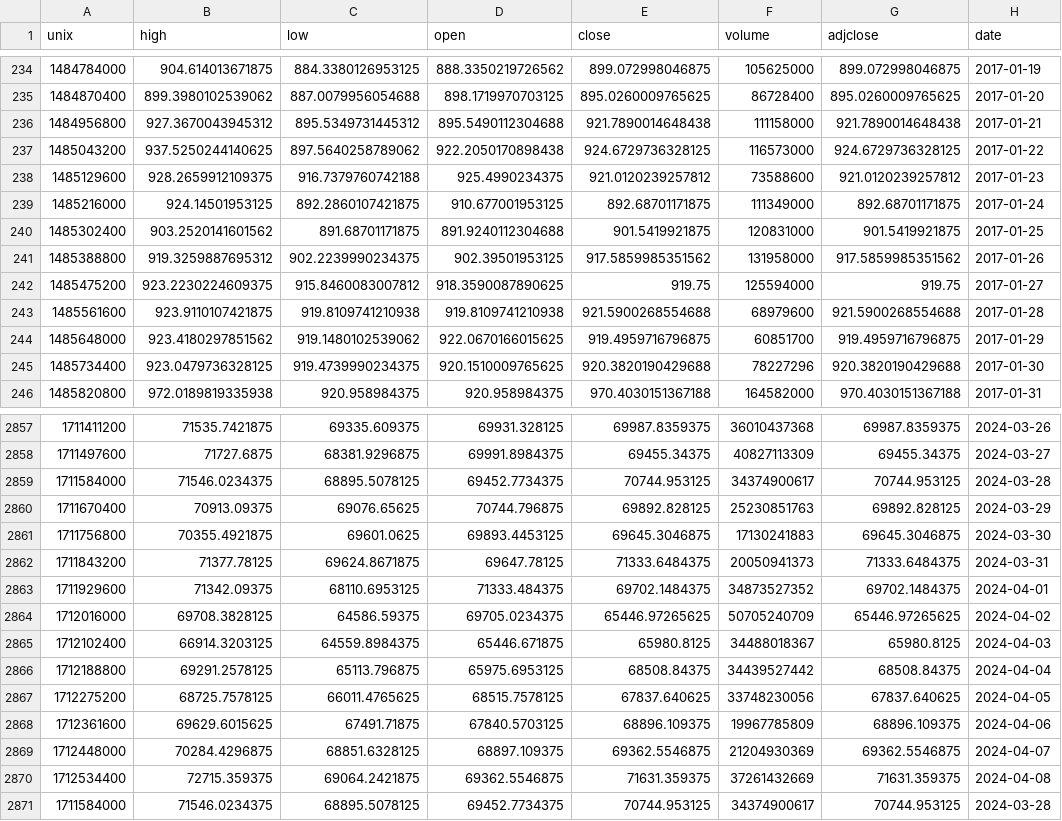
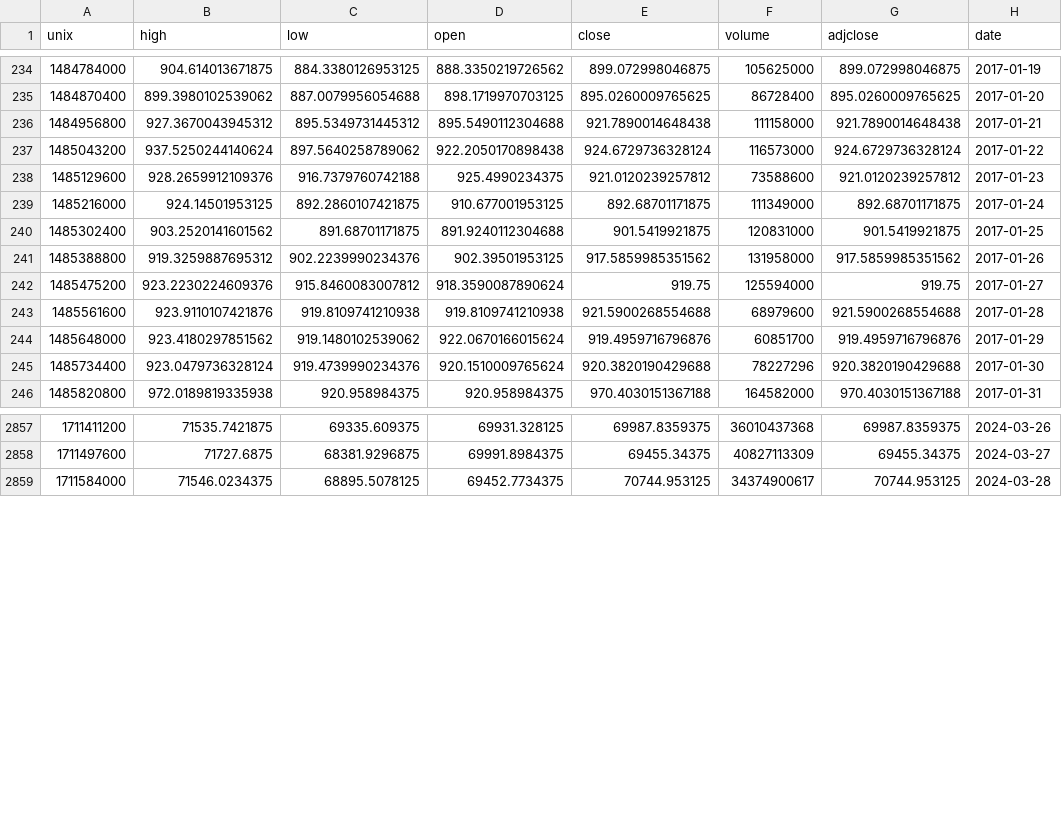
Before and after one commit to yalfan/pairs-trading-project, a CSV file: ptp/data/BTC-USD_dailydata.csv, drawn as a sheet; only a part is shown, gaps mark what is left out; the diff covers the shown part only.

```diff
--- a/ptp/data/BTC-USD_dailydata.csv
+++ b/ptp/data/BTC-USD_dailydata.csv
@@ -236,11 +236,11 @@ unix,high,low,open,close,volume,adjclose,date
 1484956800,927.3670043945312,895.5349731445312,895.5490112304688,921.7890014648438,111158000,921.7890014648438,2017-01-21
-1485043200,937.5250244140625,897.5640258789062,922.2050170898438,924.6729736328125,116573000,924.6729736328125,2017-01-22
-1485129600,928.2659912109375,916.7379760742188,925.4990234375,921.0120239257812,73588600,921.0120239257812,2017-01-23
+1485043200,937.5250244140624,897.5640258789062,922.2050170898438,924.6729736328124,116573000,924.6729736328124,2017-01-22
+1485129600,928.2659912109376,916.7379760742188,925.4990234375,921.0120239257812,73588600,921.0120239257812,2017-01-23
 1485216000,924.14501953125,892.2860107421875,910.677001953125,892.68701171875,111349000,892.68701171875,2017-01-24
 1485302400,903.2520141601562,891.68701171875,891.9240112304688,901.5419921875,120831000,901.5419921875,2017-01-25
-1485388800,919.3259887695312,902.2239990234375,902.39501953125,917.5859985351562,131958000,917.5859985351562,2017-01-26
-1485475200,923.2230224609375,915.8460083007812,918.3590087890625,919.75,125594000,919.75,2017-01-27
-1485561600,923.9110107421875,919.8109741210938,919.8109741210938,921.5900268554688,68979600,921.5900268554688,2017-01-28
-1485648000,923.4180297851562,919.1480102539062,922.0670166015625,919.4959716796875,60851700,919.4959716796875,2017-01-29
-1485734400,923.0479736328125,919.4739990234375,920.1510009765625,920.3820190429688,78227296,920.3820190429688,2017-01-30
+1485388800,919.3259887695312,902.2239990234376,902.39501953125,917.5859985351562,131958000,917.5859985351562,2017-01-26
+1485475200,923.2230224609376,915.8460083007812,918.3590087890624,919.75,125594000,919.75,2017-01-27
+1485561600,923.9110107421876,919.8109741210938,919.8109741210938,921.5900268554688,68979600,921.5900268554688,2017-01-28
+1485648000,923.4180297851562,919.1480102539062,922.0670166015624,919.4959716796876,60851700,919.4959716796876,2017-01-29
+1485734400,923.0479736328124,919.4739990234376,920.1510009765624,920.3820190429688,78227296,920.3820190429688,2017-01-30
 1485820800,972.0189819335938,920.958984375,920.958984375,970.4030151367188,164582000,970.4030151367188,2017-01-31
@@ -2858,14 +2858,2 @@ unix,high,low,open,close,volume,adjclose,date
 1711497600,71727.6875,68381.9296875,69991.8984375,69455.34375,40827113309,69455.34375,2024-03-27
-1711584000,71546.0234375,68895.5078125,69452.7734375,70744.953125,34374900617,70744.953125,2024-03-28
-1711670400,70913.09375,69076.65625,70744.796875,69892.828125,25230851763,69892.828125,2024-03-29
-1711756800,70355.4921875,69601.0625,69893.4453125,69645.3046875,17130241883,69645.3046875,2024-03-30
-1711843200,71377.78125,69624.8671875,69647.78125,71333.6484375,20050941373,71333.6484375,2024-03-31
-1711929600,71342.09375,68110.6953125,71333.484375,69702.1484375,34873527352,69702.1484375,2024-04-01
-1712016000,69708.3828125,64586.59375,69705.0234375,65446.97265625,50705240709,65446.97265625,2024-04-02
-1712102400,66914.3203125,64559.8984375,65446.671875,65980.8125,34488018367,65980.8125,2024-04-03
-1712188800,69291.2578125,65113.796875,65975.6953125,68508.84375,34439527442,68508.84375,2024-04-04
-1712275200,68725.7578125,66011.4765625,68515.7578125,67837.640625,33748230056,67837.640625,2024-04-05
-1712361600,69629.6015625,67491.71875,67840.5703125,68896.109375,19967785809,68896.109375,2024-04-06
-1712448000,70284.4296875,68851.6328125,68897.109375,69362.5546875,21204930369,69362.5546875,2024-04-07
-1712534400,72715.359375,69064.2421875,69362.5546875,71631.359375,37261432669,71631.359375,2024-04-08
 1711584000,71546.0234375,68895.5078125,69452.7734375,70744.953125,34374900617,70744.953125,2024-03-28
```
Also changed, not shown: 35 edited cells elsewhere in this file, ptp/data/BCH-USD_dailydata.csv, ptp/data/ETH-USD_dailydata.csv, 7 other files.
